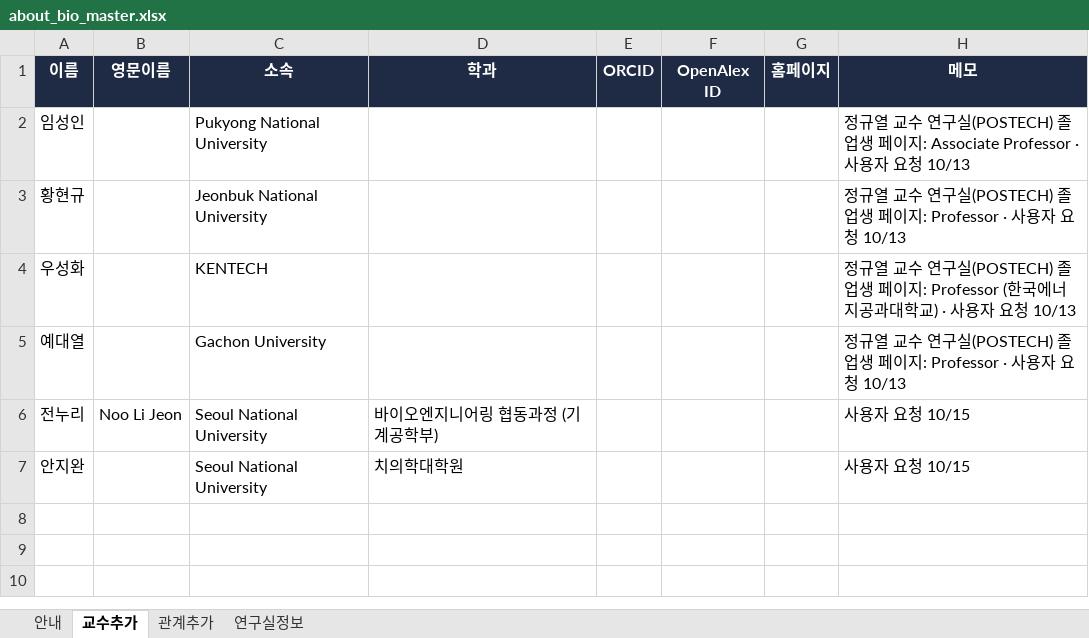
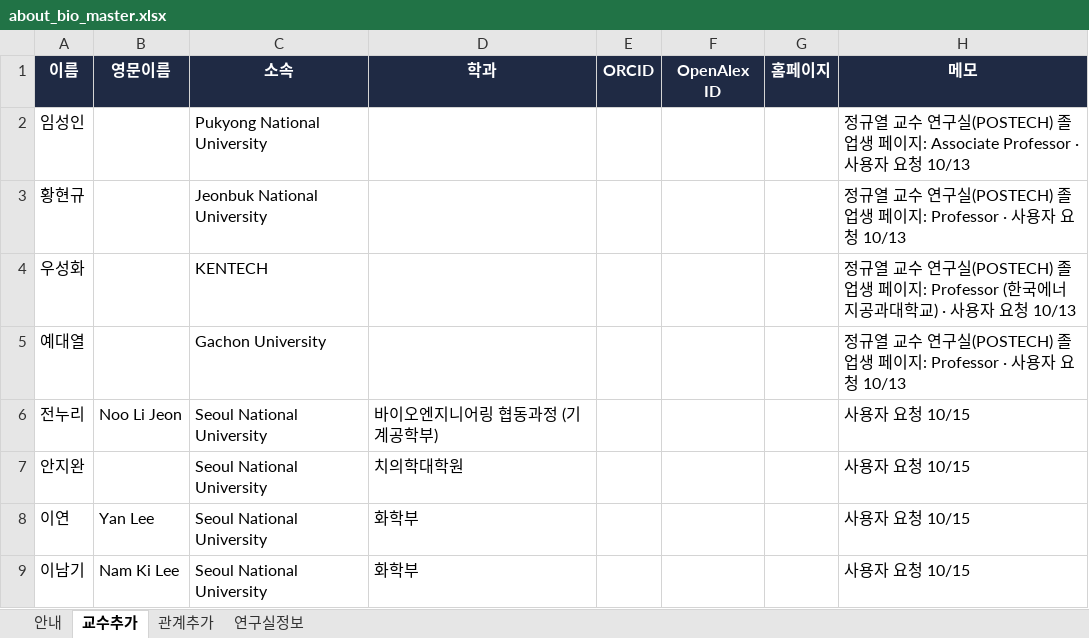
Before and after one commit to hyungjin1213-collab/about_bio, an Excel workbook: 0. korea bio map/data/about_bio_master.xlsx, sheet 교수추가, drawn as a sheet; values as stored, in another font and other column widths than the file's, no borders; the diff names each change by its address in the sheet, - before the commit and + after, or states it on an @@ line.

```diff
--- a/0. korea bio map/data/about_bio_master.xlsx (sheet 교수추가)
+++ b/0. korea bio map/data/about_bio_master.xlsx (sheet 교수추가)
+row 8: 이연 | Yan Lee | Seoul National University | 화학부 |  |  |  | 사용자 요청 10/15
+row 9: 이남기 | Nam Ki Lee | Seoul National University | 화학부 |  |  |  | 사용자 요청 10/15
```
Also changed, not shown: 1 other file.
